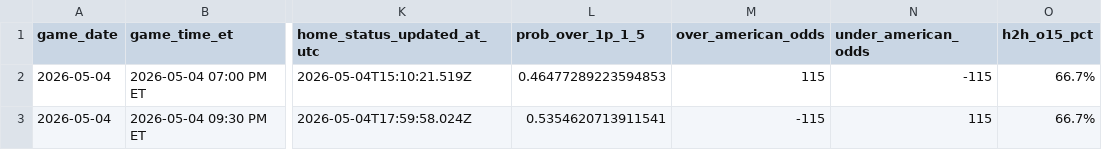
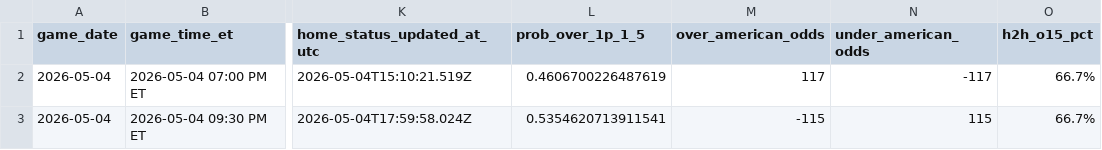
Before and after one commit to gauravgandhi01/first_period_stats, a CSV file: live/daily_slate_latest.csv, drawn as a sheet; only a part is shown, gaps mark what is left out; the diff names each change by its address in the sheet, - before the commit and + after, or states it on an @@ line.

Commit message:
auto: update firstperiodstats outputs for 2026-05-04 (2026-05-04 20:15:08 UTC)

```diff
--- a/live/daily_slate_latest.csv
+++ b/live/daily_slate_latest.csv
-L2 (prob_over_1p_1_5): 0.46477289223594853
+L2 (prob_over_1p_1_5): 0.4606700226487619
-M2 (over_american_odds): 115
+M2 (over_american_odds): 117
-N2 (under_american_odds): -115
+N2 (under_american_odds): -117
```
Also changed, not shown: 3 other files.
